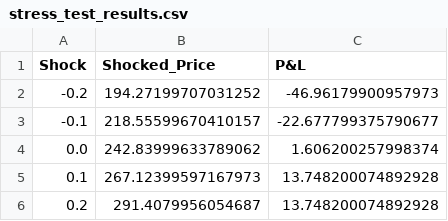
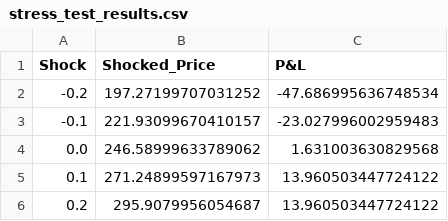
Before and after one commit to sjefferson2287/apextrader25, a CSV file: output/stress_test_results.csv, drawn as a sheet.

Commit message:
Integrate sentiment analysis, data augmentation, feature selection, and VaR calculation

```diff
--- a/output/stress_test_results.csv
+++ b/output/stress_test_results.csv
@@ -1,6 +1,6 @@
 Shock,Shocked_Price,P&L
--0.2,194.27199707031252,-46.96179900957973
--0.1,218.55599670410157,-22.677799375790677
-0.0,242.83999633789062,1.606200257998374
-0.1,267.12399597167973,13.748200074892928
-0.2,291.4079956054687,13.748200074892928
+-0.2,197.27199707031252,-47.686995636748534
+-0.1,221.93099670410157,-23.027996002959483
+0.0,246.58999633789062,1.631003630829568
+0.1,271.24899597167973,13.960503447724122
+0.2,295.9079956054687,13.960503447724122
```
Also changed, not shown: 15 other files.
